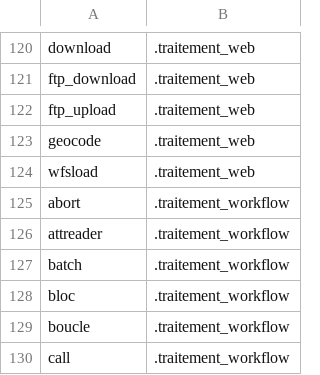
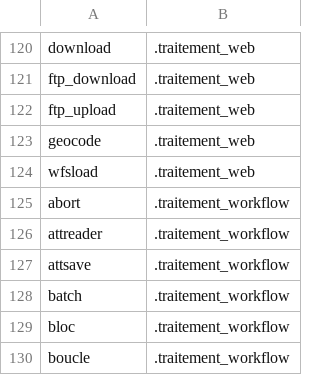
Before and after one commit to service-GCT-EMS/pyetl, a CSV file: pyetl/moteur/fonctions/cache_commandes.csv, drawn as a sheet; only a part is shown, gaps mark what is left out; the shorter side is filled out with more unchanged rows; the diff names each change by its address in the sheet, - before the commit and + after, or states it on an @@ line.

```diff
--- a/pyetl/moteur/fonctions/cache_commandes.csv
+++ b/pyetl/moteur/fonctions/cache_commandes.csv
+row 127: attsave | .traitement_workflow
```
Also changed, not shown: 11 other files.
